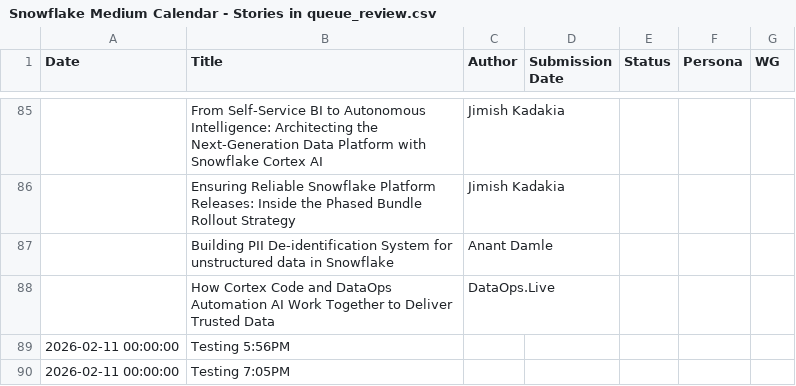
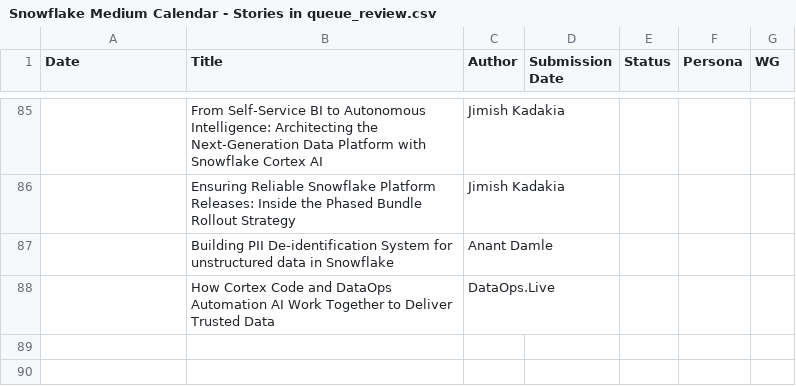
Before and after one commit to Kevinsnowflake/sheets-calendar-app, a CSV file: data/Snowflake Medium Calendar - Stories in queue_review.csv, drawn as a sheet; only a part is shown, gaps mark what is left out; the diff names each change by its address in the sheet, - before the commit and + after, or states it on an @@ line.

Commit message:
Auto-sync: update data/Snowflake Medium Calendar - Stories in queue_review.csv

```diff
--- a/data/Snowflake Medium Calendar - Stories in queue_review.csv
+++ b/data/Snowflake Medium Calendar - Stories in queue_review.csv
-row 89: 2026-02-11 00:00:00 | Testing 5:56PM
-row 90: 2026-02-11 00:00:00 | Testing 7:05PM
```
